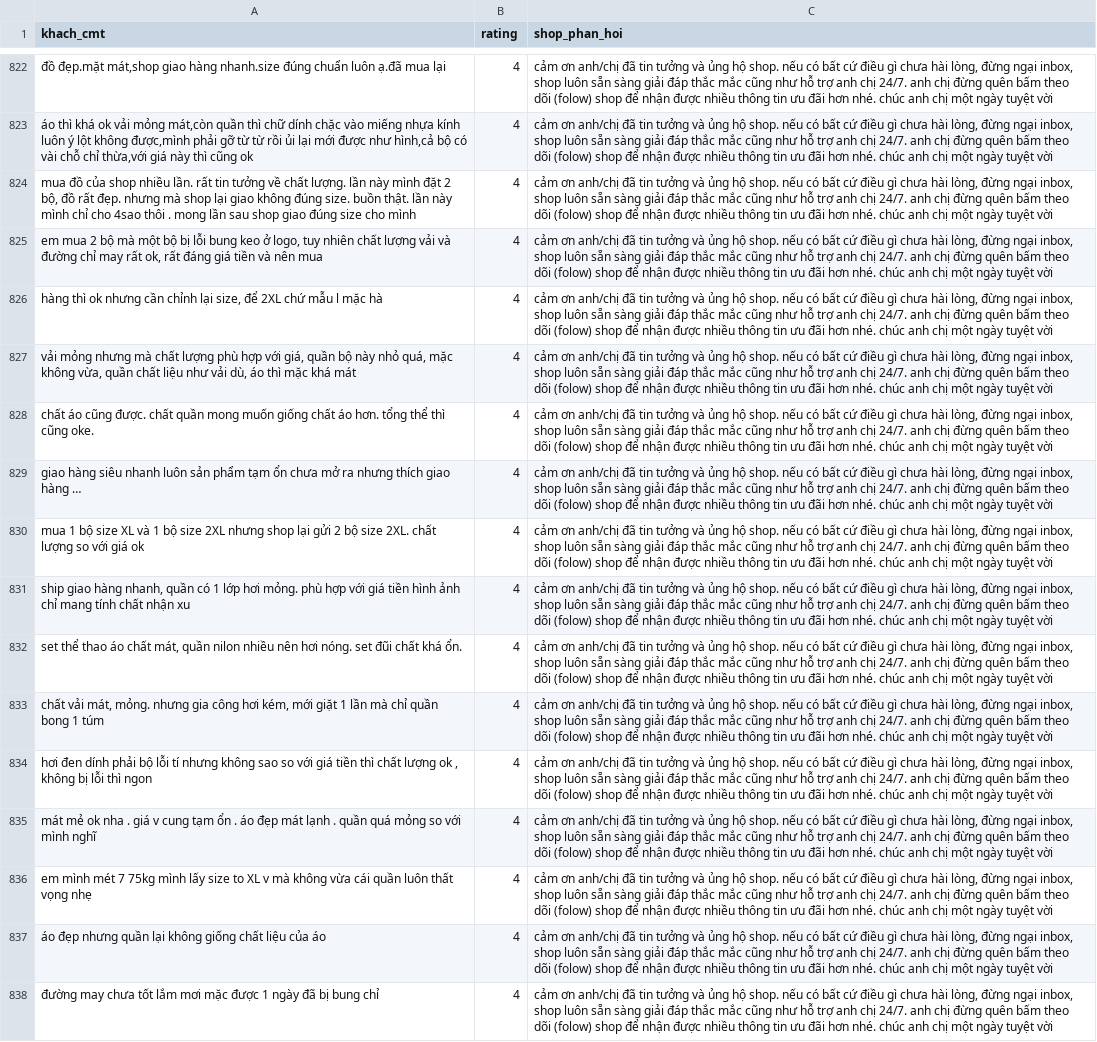
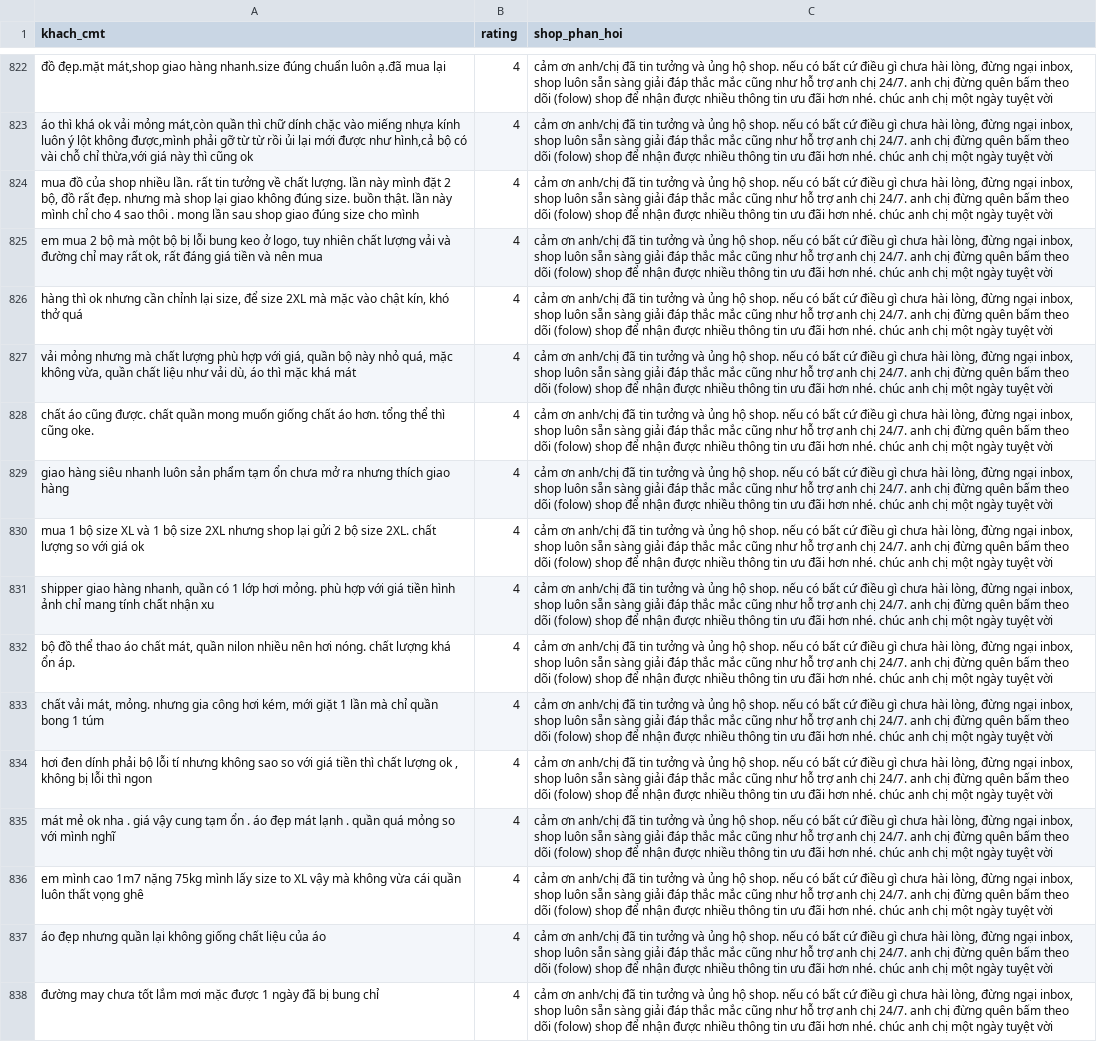
Before and after one commit to adinh26101/NLP-subject, a CSV file: crawl/4sao_v2.csv, drawn as a sheet; only a part is shown, gaps mark what is left out; the diff covers the shown part only; the diff names each change by its address in the sheet, - before the commit and + after, or states it on an @@ line.

```diff
--- a/crawl/4sao_v2.csv
+++ b/crawl/4sao_v2.csv
-A824 (khach_cmt): …chỉ cho 4sao thôi .…
+A824 (khach_cmt): …chỉ cho 4 sao thôi .…
-A826 (khach_cmt): …size, để 2XL chứ mẫu l mặc hà
+A826 (khach_cmt): …size, để size 2XL mà mặc vào chật kín, khó thở quá
-A829 (khach_cmt): …giao hàng …
+A829 (khach_cmt): …giao hàng
-A831 (khach_cmt): ship giao hàng…
+A831 (khach_cmt): shipper giao hàng…
-A832 (khach_cmt): set thể thao áo chất mát, quần nilon nhiều nên hơi nóng. set đũi chất khá ổn.
+A832 (khach_cmt): bộ đồ thể thao áo chất mát, quần nilon nhiều nên hơi nóng. chất lượng khá ổn áp.
-A835 (khach_cmt): …. giá v cung tạm…
+A835 (khach_cmt): …. giá vậy cung tạm…
-A836 (khach_cmt): em mình mét 7 75kg mình lấy size to XL v mà không vừa cái quần luôn thất vọng nhẹ
+A836 (khach_cmt): em mình cao 1m7 nặng 75kg mình lấy size to XL vậy mà không vừa cái quần luôn thất vọng ghê
```
Also changed, not shown: 23 edited cells elsewhere in this file.
